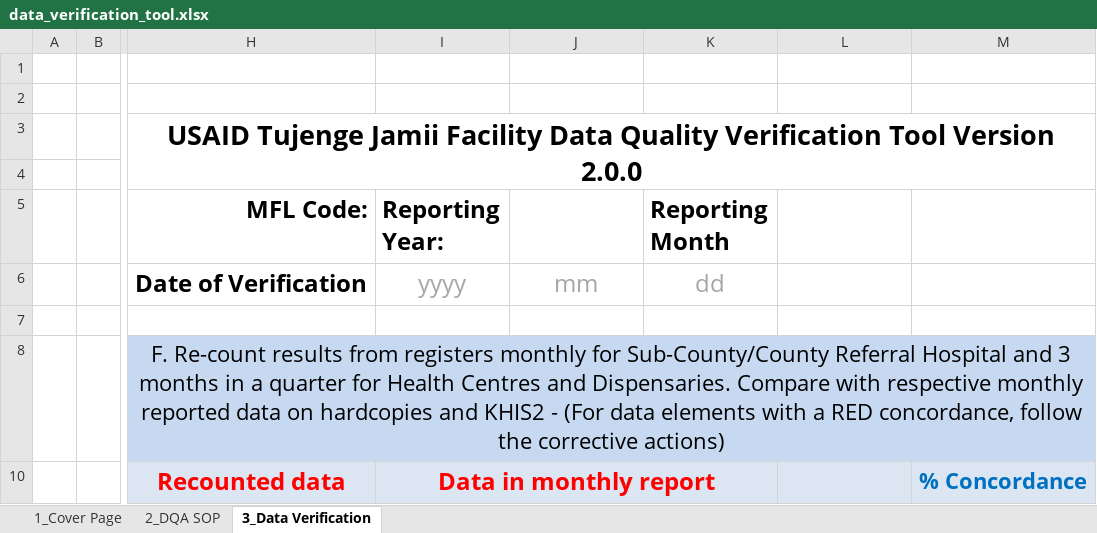
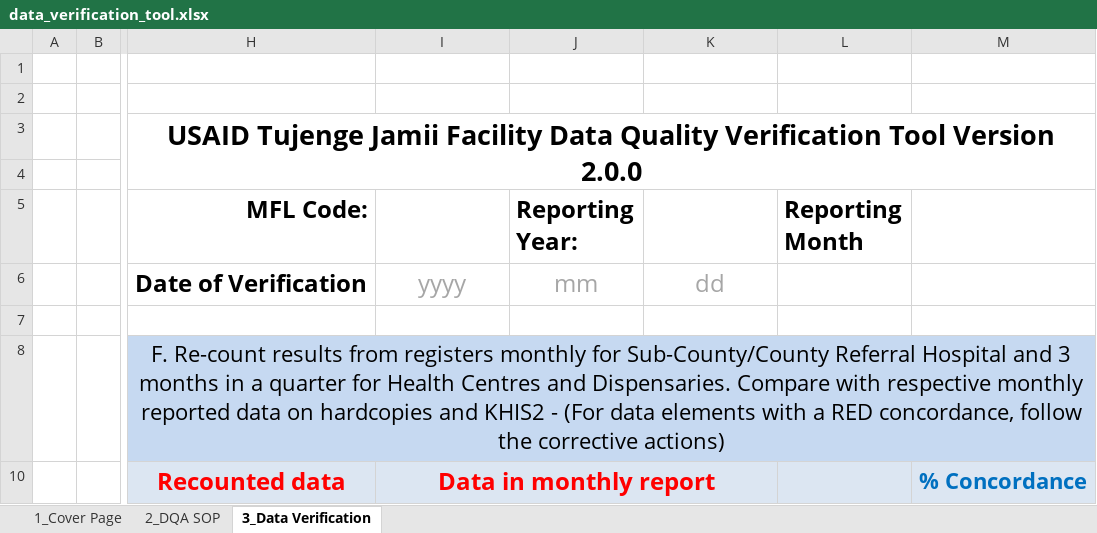
Before and after one commit to nyabuto/InternalSystem, an Excel workbook: web/data_verification_tool.xlsx, sheet 3_Data Verification, drawn as a sheet; only a part is shown, gaps mark what is left out; values as stored, in another font and other column widths than the file's, no borders; charts and pictures and conditional formats not drawn; the diff names each change by its address in the sheet, - before the commit and + after, or states it on an @@ line.

```diff
--- a/web/data_verification_tool.xlsx (sheet 3_Data Verification)
+++ b/web/data_verification_tool.xlsx (sheet 3_Data Verification)
-I5: Reporting Year:
+I5: (empty)
-J5: (empty)
+J5: Reporting Year:
-K5: Reporting Month
+K5: (empty)
-L5: (empty)
+L5: Reporting Month
```
Also changed, not shown: web/F1av7.xlsx, 42 other files.
